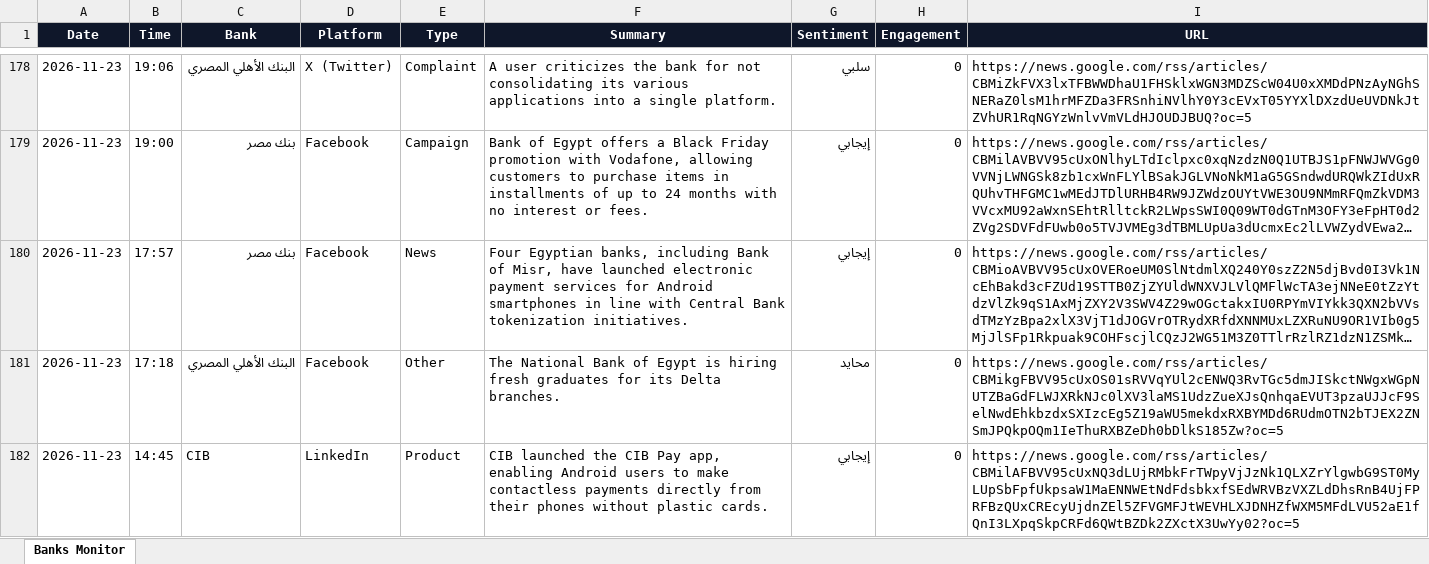
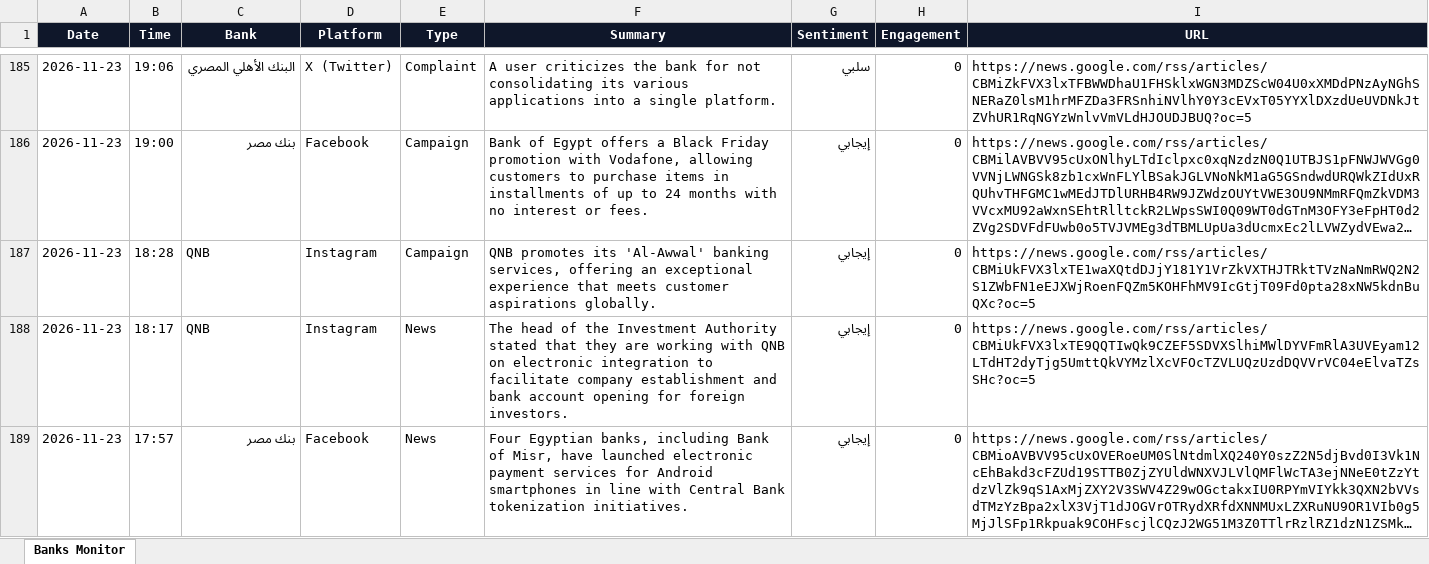
Before and after one commit to notificationradiomonitring-png/bank-monitor, an Excel workbook: banks_report.xlsx, sheet Banks Monitor, drawn as a sheet; only a part is shown, gaps mark what is left out; the shorter side is filled out with more unchanged rows; long unchanged cells end in …; values as stored, in another font and other column widths than the file's, no borders; the diff covers the shown part only; the diff names each change by its address in the sheet, - before the commit and + after, or states it on an @@ line.

Commit message:
update data

```diff
--- a/banks_report.xlsx (sheet Banks Monitor)
+++ b/banks_report.xlsx (sheet Banks Monitor)
+row 187: 2026-11-23 | 18:28 | QNB | Instagram | Campaign | QNB promotes its 'Al-Awwal' banking services, offering an exceptional experience that meets customer aspirations globally. | إيجابي | 0 | https://news.google.com/rss/articles/CBMiUkFVX3lxTE1waXQtdDJjY181Y1VrZkVXTHJTRktTVzNaNmRWQ2N2S1ZWbFN1eEJXWjRoenFQZm5KOHFhMV9IcGtjT09Fd0pta28xNW5kdnBuQXc?oc=5
+row 188: 2026-11-23 | 18:17 | QNB | Instagram | News | The head of the Investment Authority stated that they are working with QNB on electronic integration to facilitate company establishment and bank account opening for foreign investors. | إيجابي | 0 | https://news.google.com/rss/articles/CBMiUkFVX3lxTE9QQTIwQk9CZEF5SDVXSlhiMWlDYVFmRlA3UVEyam12LTdHT2dyTjg5UmttQkVYMzlXcVFOcTZVLUQzUzdDQVVrVC04eElvaTZsSHc?oc=5
```
Also changed, not shown: 11 added rows elsewhere in this sheet, 1 other file.
